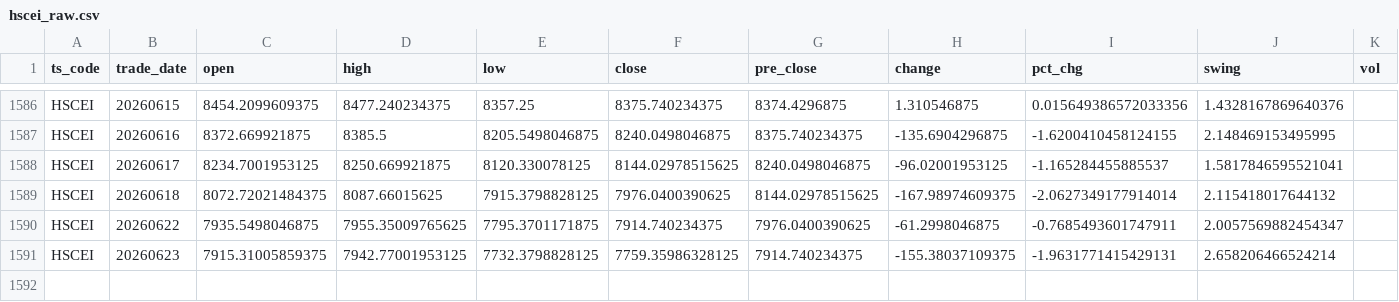
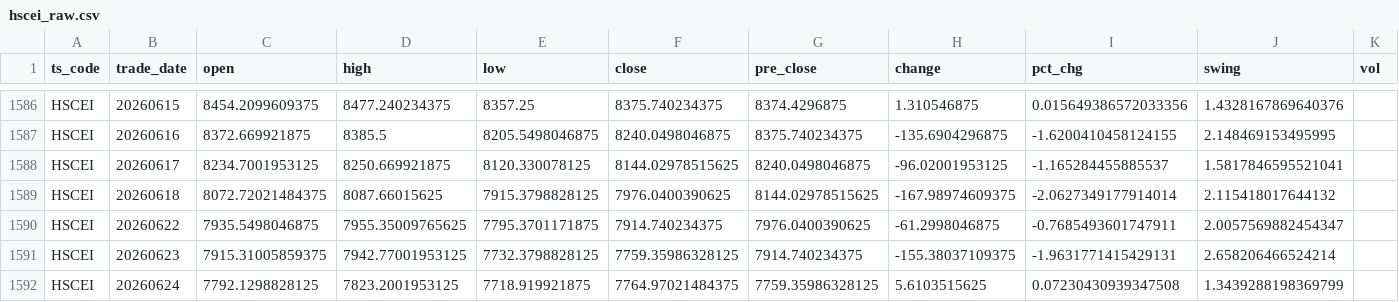
Before and after one commit to njedu2023-prog/JD-data, a CSV file: data_raw/HSCEI/hscei_raw.csv, drawn as a sheet; only a part is shown, gaps mark what is left out; rows hold the shown columns only; the diff names each change by its address in the sheet, - before the commit and + after, or states it on an @@ line.

```diff
--- a/data_raw/HSCEI/hscei_raw.csv
+++ b/data_raw/HSCEI/hscei_raw.csv
+row 1592: HSCEI | 20260624 | 7792.1298828125 | 7823.2001953125 | 7718.919921875 | 7764.97021484375 | 7759.35986328125 | 5.6103515625 | 0.07230430939347508 | 1.3439288198369799
```
Also changed, not shown: data_clean/HSCEI/hscei_clean.csv, refresh_log/refresh_log.csv.
